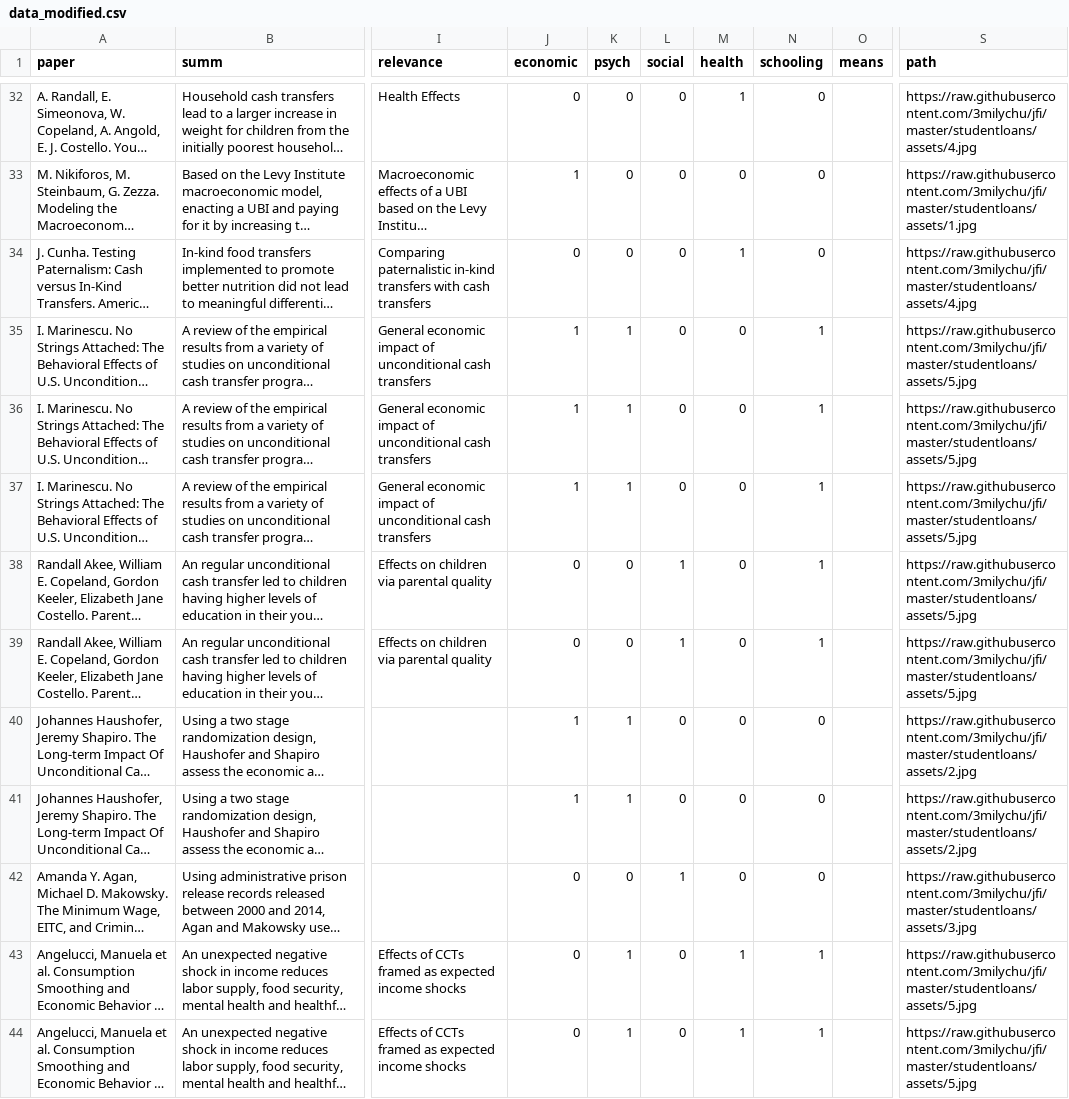
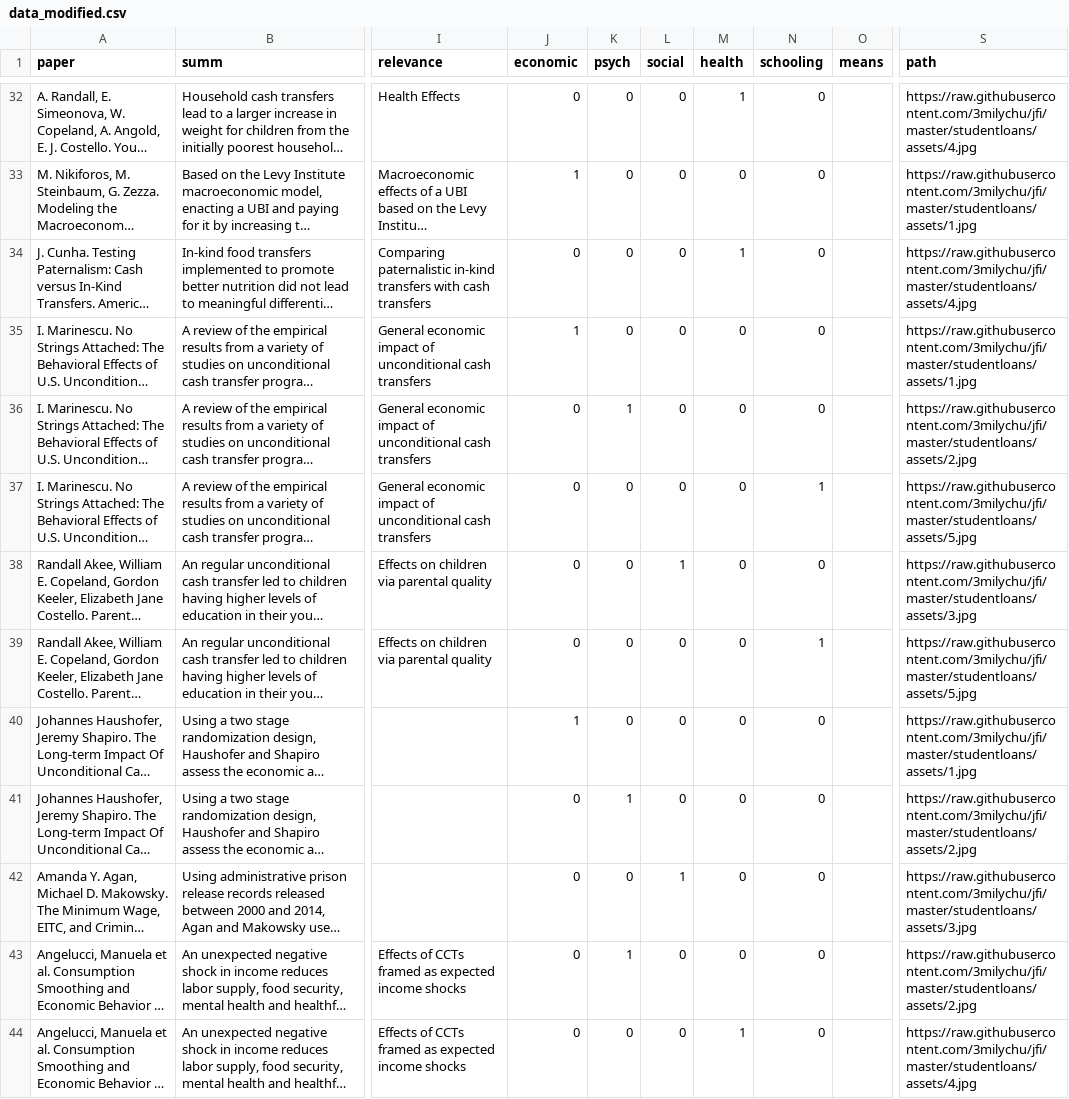
Before and after one commit to 3milychu/jfi, a CSV file: studentloans/data/data_modified.csv, drawn as a sheet; only a part is shown, gaps mark what is left out; long unchanged cells end in …; the diff covers the shown part only; the diff names each change by its address in the sheet, - before the commit and + after, or states it on an @@ line.

```diff
--- a/studentloans/data/data_modified.csv
+++ b/studentloans/data/data_modified.csv
-K35 (psych): 1
+K35 (psych): 0
-N35:N36 (schooling): 1
+N35:N36 (schooling): 0
-S35 (path): https://raw.githubusercontent.com/3milychu/jfi/master/studentloans/assets/5.jpg
+S35 (path): https://raw.githubusercontent.com/3milychu/jfi/master/studentloans/assets/1.jpg
-J36:J37 (economic): 1
+J36:J37 (economic): 0
-S36 (path): https://raw.githubusercontent.com/3milychu/jfi/master/studentloans/assets/5.jpg
+S36 (path): https://raw.githubusercontent.com/3milychu/jfi/master/studentloans/assets/2.jpg
-K37 (psych): 1
+K37 (psych): 0
-N38 (schooling): 1
+N38 (schooling): 0
-S38 (path): https://raw.githubusercontent.com/3milychu/jfi/master/studentloans/assets/5.jpg
+S38 (path): https://raw.githubusercontent.com/3milychu/jfi/master/studentloans/assets/3.jpg
-L39 (social): 1
+L39 (social): 0
-K40 (psych): 1
+K40 (psych): 0
-S40 (path): https://raw.githubusercontent.com/3milychu/jfi/master/studentloans/assets/2.jpg
+S40 (path): https://raw.githubusercontent.com/3milychu/jfi/master/studentloans/assets/1.jpg
-J41 (economic): 1
+J41 (economic): 0
-M43 (health): 1
+M43 (health): 0
-N43:N44 (schooling): 1
+N43:N44 (schooling): 0
-S43 (path): https://raw.githubusercontent.com/3milychu/jfi/master/studentloans/assets/5.jpg
+S43 (path): https://raw.githubusercontent.com/3milychu/jfi/master/studentloans/assets/2.jpg
-K44 (psych): 1
+K44 (psych): 0
-S44 (path): https://raw.githubusercontent.com/3milychu/jfi/master/studentloans/assets/5.jpg
+S44 (path): https://raw.githubusercontent.com/3milychu/jfi/master/studentloans/assets/4.jpg
```
Also changed, not shown: 86 edited cells elsewhere in this file, 2 other files.
